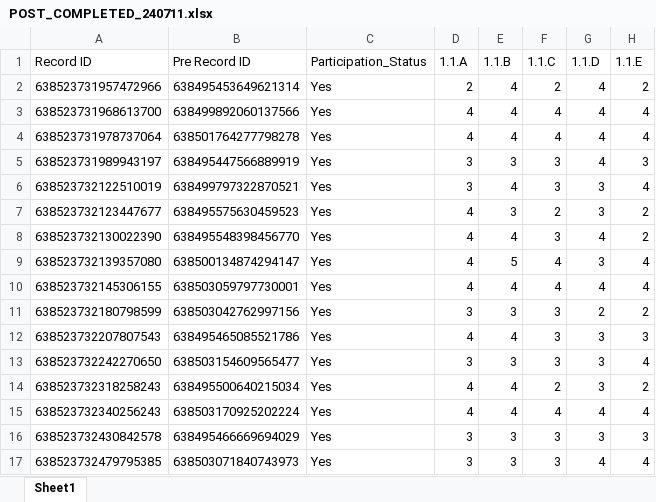
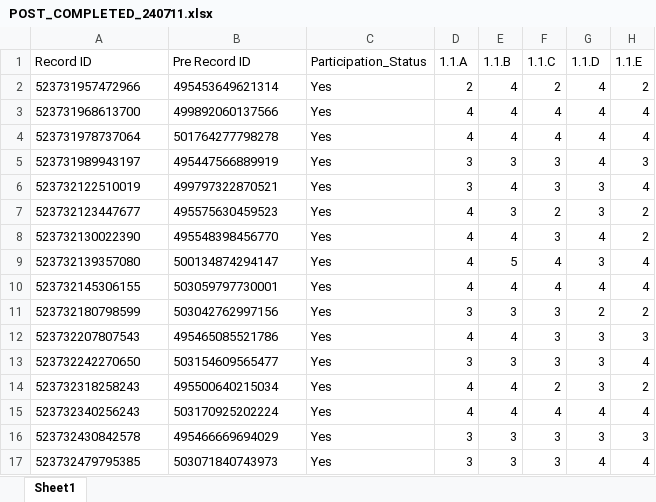
Before and after one commit to joellaiwj/SCALE_Data_Visual, an Excel workbook: POST_COMPLETED_240711.xlsx, sheet Sheet1, drawn as a sheet; only a part is shown; values as stored, in another font and other column widths than the file's, no borders; table styles not drawn; the diff covers the shown part only; the diff names each change by its address in the sheet, - before the commit and + after, or states it on an @@ line.

```diff
--- a/POST_COMPLETED_240711.xlsx (sheet Sheet1)
+++ b/POST_COMPLETED_240711.xlsx (sheet Sheet1)
-A2 (Record ID): 638523731957472966
+A2 (Record ID): 523731957472966
-B2 (Pre Record ID): 638495453649621314
+B2 (Pre Record ID): 495453649621314
-A3 (Record ID): 638523731968613700
+A3 (Record ID): 523731968613700
-B3 (Pre Record ID): 638499892060137566
+B3 (Pre Record ID): 499892060137566
-A4 (Record ID): 638523731978737064
+A4 (Record ID): 523731978737064
-B4 (Pre Record ID): 638501764277798278
+B4 (Pre Record ID): 501764277798278
-A5 (Record ID): 638523731989943197
+A5 (Record ID): 523731989943197
-B5 (Pre Record ID): 638495447566889919
+B5 (Pre Record ID): 495447566889919
-A6 (Record ID): 638523732122510019
+A6 (Record ID): 523732122510019
-B6 (Pre Record ID): 638499797322870521
+B6 (Pre Record ID): 499797322870521
-A7 (Record ID): 638523732123447677
+A7 (Record ID): 523732123447677
-B7 (Pre Record ID): 638495575630459523
+B7 (Pre Record ID): 495575630459523
-A8 (Record ID): 638523732130022390
+A8 (Record ID): 523732130022390
-B8 (Pre Record ID): 638495548398456770
+B8 (Pre Record ID): 495548398456770
-A9 (Record ID): 638523732139357080
+A9 (Record ID): 523732139357080
-B9 (Pre Record ID): 638500134874294147
+B9 (Pre Record ID): 500134874294147
-A10 (Record ID): 638523732145306155
+A10 (Record ID): 523732145306155
-B10 (Pre Record ID): 638503059797730001
+B10 (Pre Record ID): 503059797730001
-A11 (Record ID): 638523732180798599
+A11 (Record ID): 523732180798599
-B11 (Pre Record ID): 638503042762997156
+B11 (Pre Record ID): 503042762997156
-A12 (Record ID): 638523732207807543
+A12 (Record ID): 523732207807543
-B12 (Pre Record ID): 638495465085521786
+B12 (Pre Record ID): 495465085521786
-A13 (Record ID): 638523732242270650
+A13 (Record ID): 523732242270650
-B13 (Pre Record ID): 638503154609565477
+B13 (Pre Record ID): 503154609565477
-A14 (Record ID): 638523732318258243
+A14 (Record ID): 523732318258243
-B14 (Pre Record ID): 638495500640215034
+B14 (Pre Record ID): 495500640215034
-A15 (Record ID): 638523732340256243
+A15 (Record ID): 523732340256243
-B15 (Pre Record ID): 638503170925202224
+B15 (Pre Record ID): 503170925202224
-A16 (Record ID): 638523732430842578
+A16 (Record ID): 523732430842578
-B16 (Pre Record ID): 638495466669694029
+B16 (Pre Record ID): 495466669694029
-A17 (Record ID): 638523732479795385
+A17 (Record ID): 523732479795385
-B17 (Pre Record ID): 638503071840743973
+B17 (Pre Record ID): 503071840743973
```
Also changed, not shown: 177 edited cells elsewhere in this sheet, PRE_COMPLETED_240711.xlsx.
